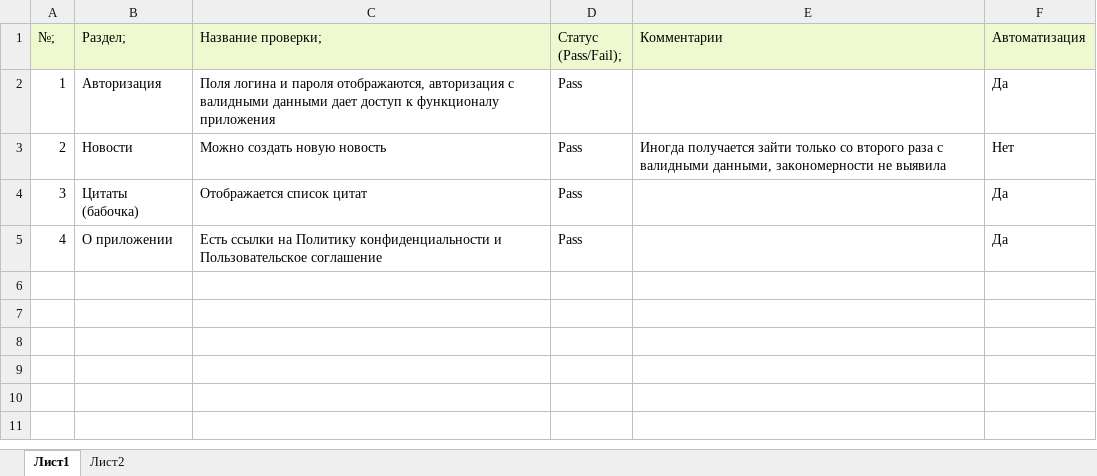
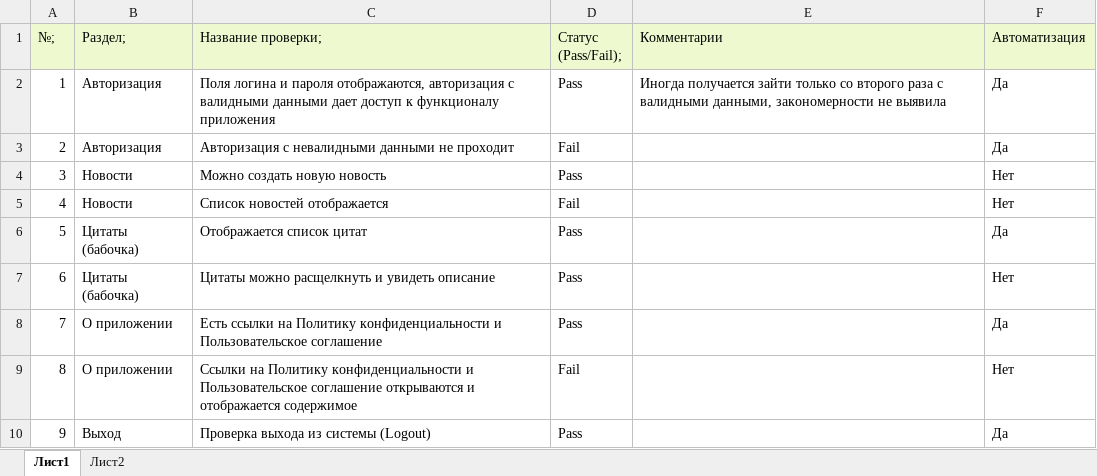
Before and after one commit to ElenaSun12/diploma, an Excel workbook: documentation/Check.xlsx, sheet Лист1, drawn as a sheet; values as stored, in another font and other column widths than the file's, no borders; charts and pictures not drawn; addresses are those after the commit; the diff names each change by its address in the sheet, - before the commit and + after, or states it on an @@ line.

```diff
--- a/documentation/Check.xlsx (sheet Лист1)
+++ b/documentation/Check.xlsx (sheet Лист1)
-E2 (Комментарии): (empty)
+E2 (Комментарии): Иногда получается зайти только со второго раза с валидными данными, закономерности не выявила
-B3 (Раздел;): Новости
+B3 (Раздел;): Авторизация
-C3 (Название проверки;): Можно создать новую новость
+C3 (Название проверки;): Авторизация с невалидными данными не проходит
-D3 (Статус (Pass/Fail);): Pass
+D3 (Статус (Pass/Fail);): Fail
-E3 (Комментарии): Иногда получается зайти только со второго раза с валидными данными, закономерности не выявила
+E3 (Комментарии): (empty)
-F3 (Автоматизация): Нет
+F3 (Автоматизация): Да
-B4 (Раздел;): Цитаты (бабочка)
+B4 (Раздел;): Новости
-C4 (Название проверки;): Отображается список цитат
+C4 (Название проверки;): Можно создать новую новость
-F4 (Автоматизация): Да
+F4 (Автоматизация): Нет
+row 5: 4 | Новости | Список новостей отображается | Fail |  | Нет
+row 6: 5 | Цитаты (бабочка) | Отображается список цитат | Pass |  | Да
+row 7: 6 | Цитаты (бабочка) | Цитаты можно расщелкнуть и увидеть описание | Pass |  | Нет
-A8 (№;): 4
+A8 (№;): 7
+row 9: 8 | О приложении | Ссылки на Политику конфиденциальности и Пользовательское соглашение открываются и отображается содержимое | Fail |  | Нет
+row 10: 9 | Выход | Проверка выхода из системы (Logout) | Pass |  | Да
```
Also changed, not shown: documentation/Cases.xlsx, 10 other files.
